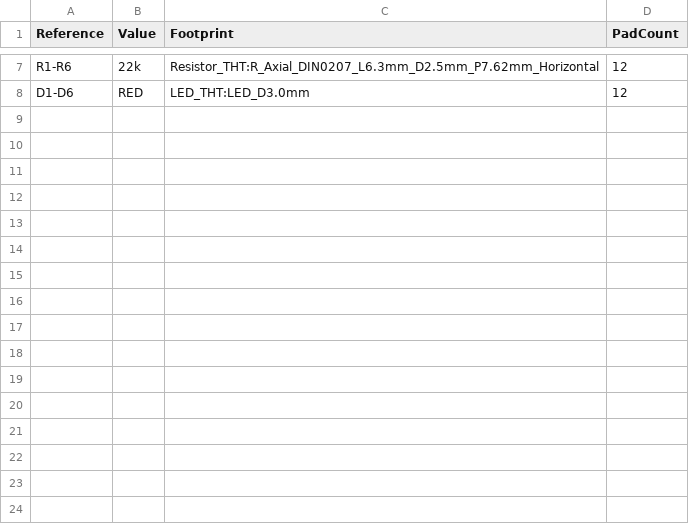
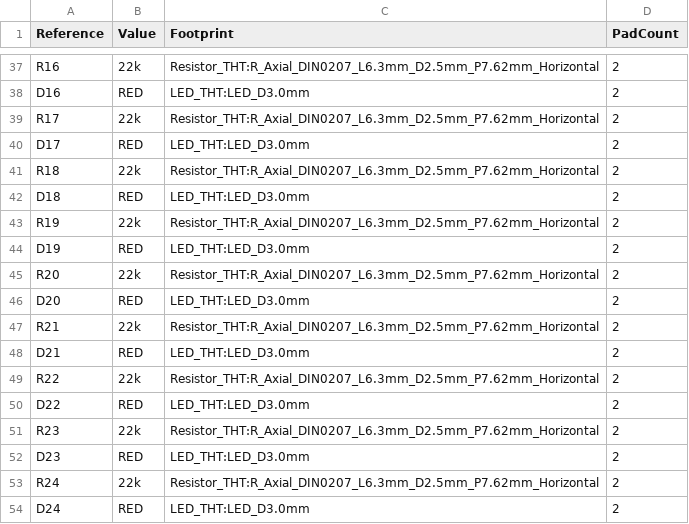
Before and after one commit to T-labDevelopment/USB-C_PCB_EdgeConnecter, a CSV file: verification/USB_C_Loop_Tester/net_assigned_pads.csv, drawn as a sheet; only a part is shown, gaps mark what is left out; addresses are those after the commit; the diff covers the shown part only; the diff names each change by its address in the sheet, - before the commit and + after, or states it on an @@ line.

```diff
--- a/verification/USB_C_Loop_Tester/net_assigned_pads.csv
+++ b/verification/USB_C_Loop_Tester/net_assigned_pads.csv
-A37 (Reference): R1-R6
+A37 (Reference): R16
-D37:D38 (PadCount): 12
+D37:D38 (PadCount): 2
-A38 (Reference): D1-D6
+A38 (Reference): D16
+row 39: R17 | 22k | Resistor_THT:R_Axial_DIN0207_L6.3mm_D2.5mm_P7.62mm_Horizontal | 2
+row 40: D17 | RED | LED_THT:LED_D3.0mm | 2
+row 41: R18 | 22k | Resistor_THT:R_Axial_DIN0207_L6.3mm_D2.5mm_P7.62mm_Horizontal | 2
+row 42: D18 | RED | LED_THT:LED_D3.0mm | 2
+row 43: R19 | 22k | Resistor_THT:R_Axial_DIN0207_L6.3mm_D2.5mm_P7.62mm_Horizontal | 2
+row 44: D19 | RED | LED_THT:LED_D3.0mm | 2
+row 45: R20 | 22k | Resistor_THT:R_Axial_DIN0207_L6.3mm_D2.5mm_P7.62mm_Horizontal | 2
+row 46: D20 | RED | LED_THT:LED_D3.0mm | 2
+row 47: R21 | 22k | Resistor_THT:R_Axial_DIN0207_L6.3mm_D2.5mm_P7.62mm_Horizontal | 2
+row 48: D21 | RED | LED_THT:LED_D3.0mm | 2
+row 49: R22 | 22k | Resistor_THT:R_Axial_DIN0207_L6.3mm_D2.5mm_P7.62mm_Horizontal | 2
+row 50: D22 | RED | LED_THT:LED_D3.0mm | 2
+row 51: R23 | 22k | Resistor_THT:R_Axial_DIN0207_L6.3mm_D2.5mm_P7.62mm_Horizontal | 2
+row 52: D23 | RED | LED_THT:LED_D3.0mm | 2
+row 53: R24 | 22k | Resistor_THT:R_Axial_DIN0207_L6.3mm_D2.5mm_P7.62mm_Horizontal | 2
+row 54: D24 | RED | LED_THT:LED_D3.0mm | 2
```
Also changed, not shown: 30 added rows elsewhere in this file.
